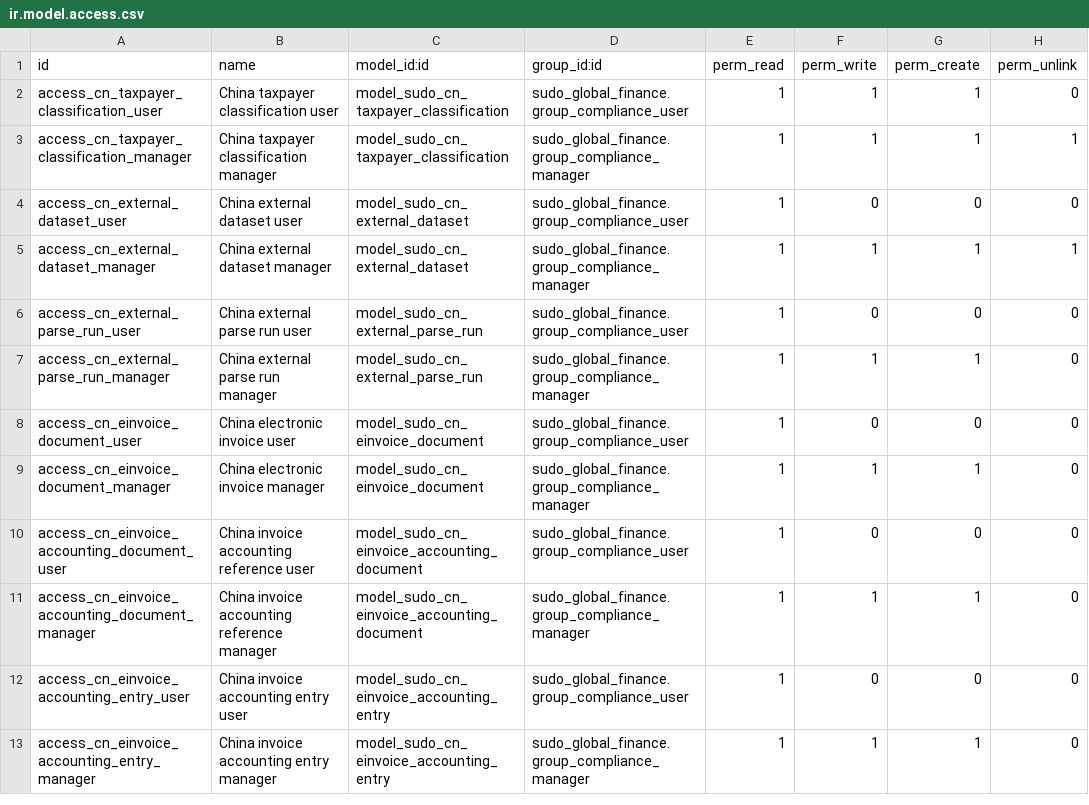
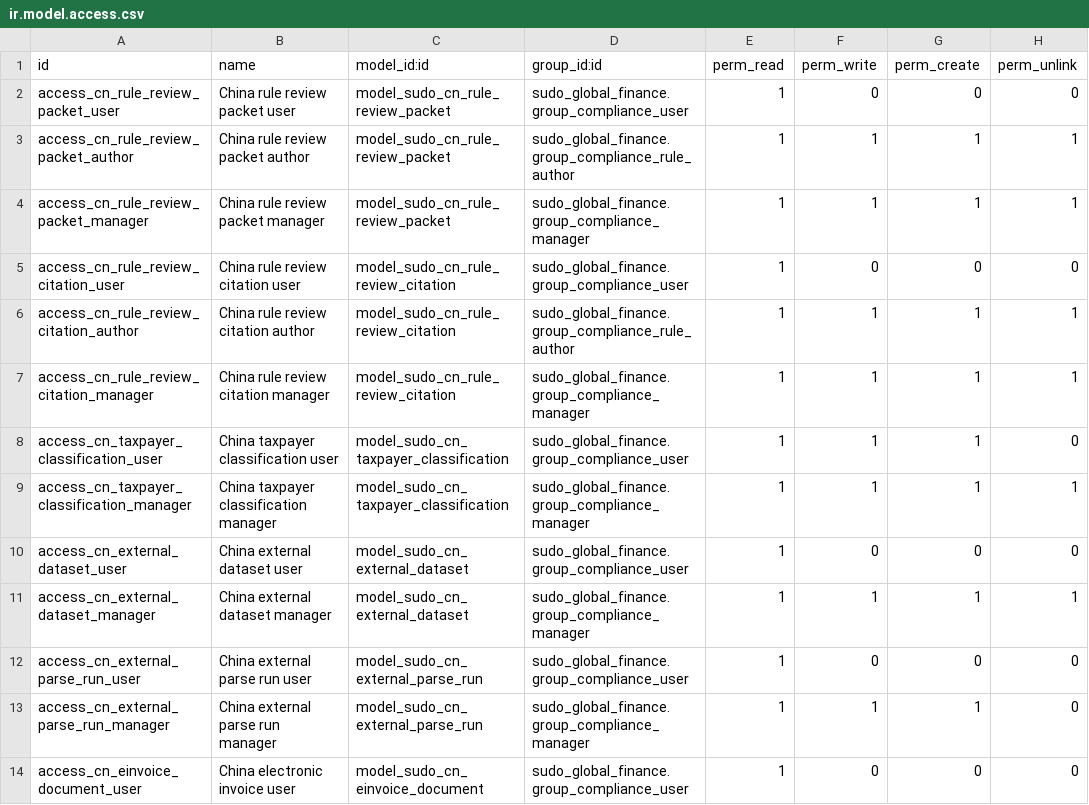
Before and after one commit to yyshi127/sdoo-odoo-cn-compliance, a CSV file: addons/sudo_country_pack_cn/security/ir.model.access.csv, drawn as a sheet; only a part is shown; the shorter side is filled out with more unchanged rows.

Commit message:
feat: add China rule professional review packets

```diff
--- a/addons/sudo_country_pack_cn/security/ir.model.access.csv
+++ b/addons/sudo_country_pack_cn/security/ir.model.access.csv
@@ -1,2 +1,8 @@
 id,name,model_id:id,group_id:id,perm_read,perm_write,perm_create,perm_unlink
+access_cn_rule_review_packet_user,China rule review packet user,model_sudo_cn_rule_review_packet,sudo_global_finance.group_compliance_user,1,0,0,0
+access_cn_rule_review_packet_author,China rule review packet author,model_sudo_cn_rule_review_packet,sudo_global_finance.group_compliance_rule_author,1,1,1,1
+access_cn_rule_review_packet_manager,China rule review packet manager,model_sudo_cn_rule_review_packet,sudo_global_finance.group_compliance_manager,1,1,1,1
+access_cn_rule_review_citation_user,China rule review citation user,model_sudo_cn_rule_review_citation,sudo_global_finance.group_compliance_user,1,0,0,0
+access_cn_rule_review_citation_author,China rule review citation author,model_sudo_cn_rule_review_citation,sudo_global_finance.group_compliance_rule_author,1,1,1,1
+access_cn_rule_review_citation_manager,China rule review citation manager,model_sudo_cn_rule_review_citation,sudo_global_finance.group_compliance_manager,1,1,1,1
 access_cn_taxpayer_classification_user,China taxpayer classification user,model_sudo_cn_taxpayer_classification,sudo_global_finance.group_compliance_user,1,1,1,0
```
Also changed, not shown: 18 other files.
